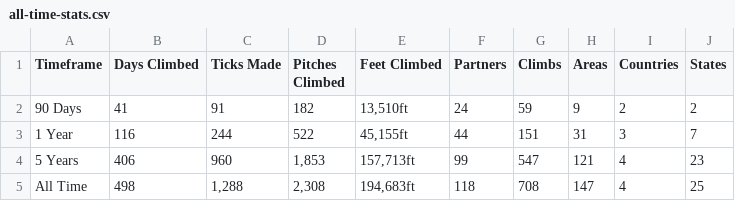
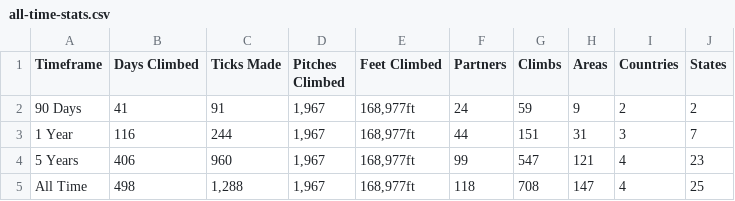
Before and after one commit to achiquit/websitejazzhands, a CSV file: climbing/data/all-time-stats.csv, drawn as a sheet.

```diff
--- a/climbing/data/all-time-stats.csv
+++ b/climbing/data/all-time-stats.csv
@@ -1,5 +1,5 @@
 Timeframe,"Days Climbed","Ticks Made","Pitches Climbed","Feet Climbed",Partners,Climbs,Areas,Countries,States
-"90 Days",41,91,182,"13,510ft",24,59,9,2,2
-"1 Year",116,244,522,"45,155ft",44,151,31,3,7
-"5 Years",406,960,"1,853","157,713ft",99,547,121,4,23
-"All Time",498,"1,288","2,308","194,683ft",118,708,147,4,25
+"90 Days",41,91,"1,967","168,977ft",24,59,9,2,2
+"1 Year",116,244,"1,967","168,977ft",44,151,31,3,7
+"5 Years",406,960,"1,967","168,977ft",99,547,121,4,23
+"All Time",498,"1,288","1,967","168,977ft",118,708,147,4,25
```
Also changed, not shown: 7 other files.
